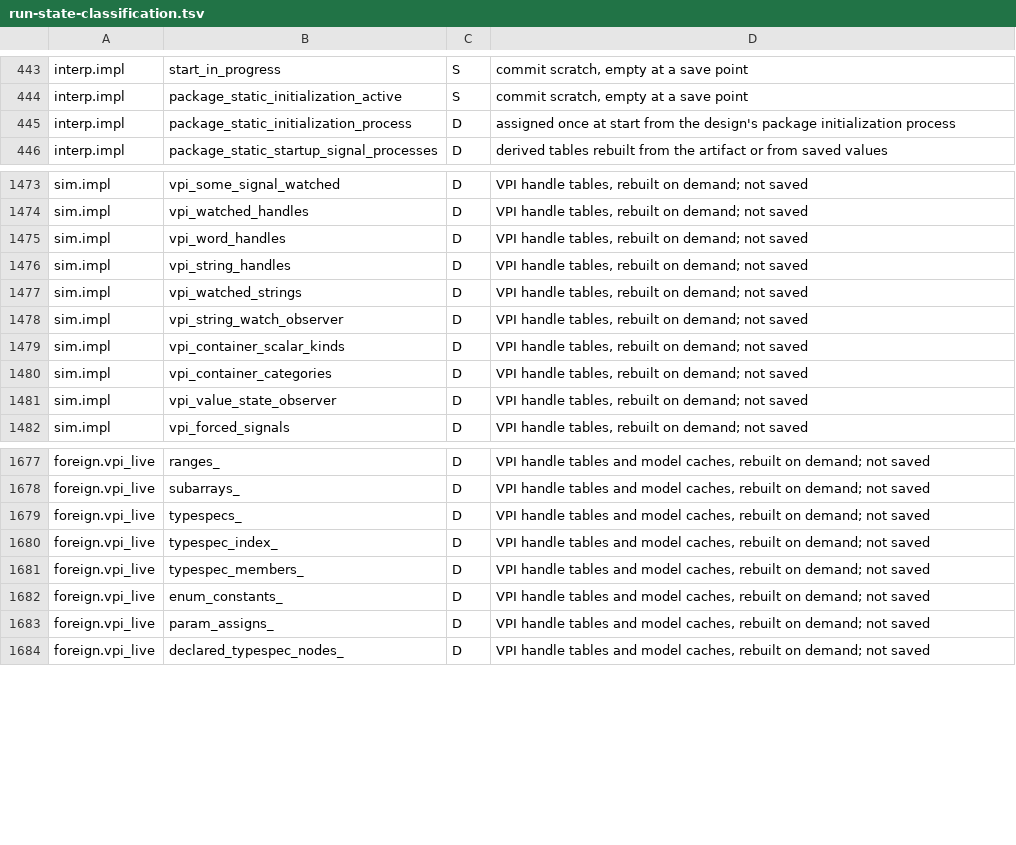
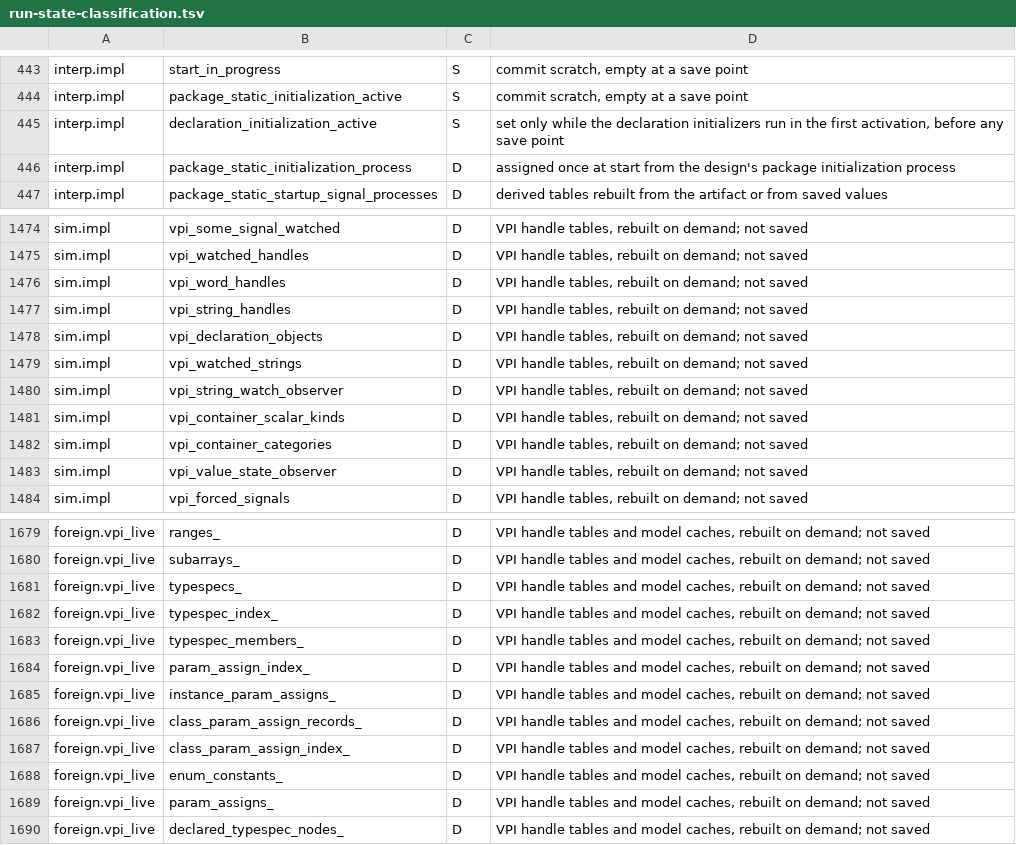
Before and after one commit to colinphill/fsim, a TSV file: docs/run-state-classification.tsv, drawn as a sheet; only a part is shown, gaps mark what is left out; the diff names each change by its address in the sheet, - before the commit and + after, or states it on an @@ line.

```diff
--- a/docs/run-state-classification.tsv
+++ b/docs/run-state-classification.tsv
+row 445: interp.impl | declaration_initialization_active | S | set only while the declaration initializers run in the first activation, before any save point
+row 1478: sim.impl | vpi_declaration_objects | D | VPI handle tables, rebuilt on demand; not saved
+row 1684: foreign.vpi_live | param_assign_index_ | D | VPI handle tables and model caches, rebuilt on demand; not saved
+row 1685: foreign.vpi_live | instance_param_assigns_ | D | VPI handle tables and model caches, rebuilt on demand; not saved
+row 1686: foreign.vpi_live | class_param_assign_records_ | D | VPI handle tables and model caches, rebuilt on demand; not saved
+row 1687: foreign.vpi_live | class_param_assign_index_ | D | VPI handle tables and model caches, rebuilt on demand; not saved
```
Also changed, not shown: 1 other file.
